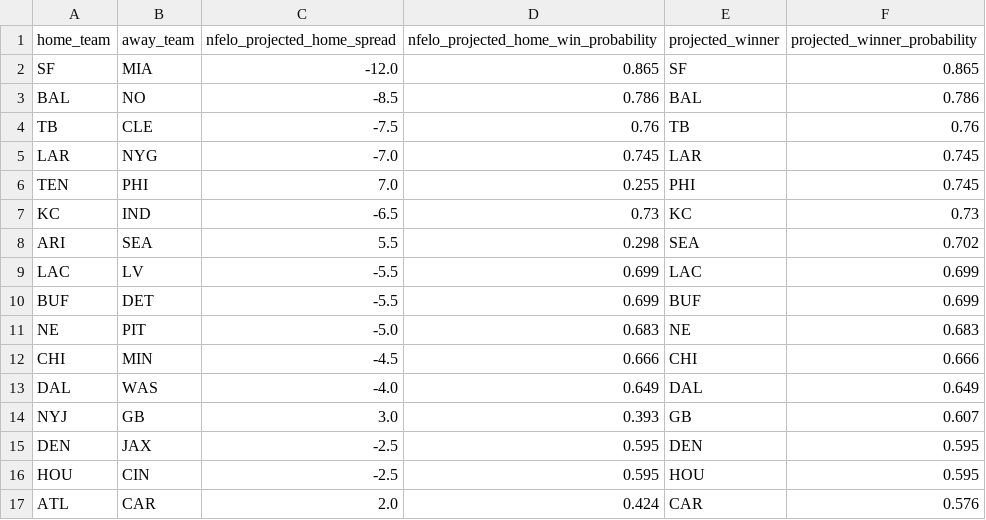
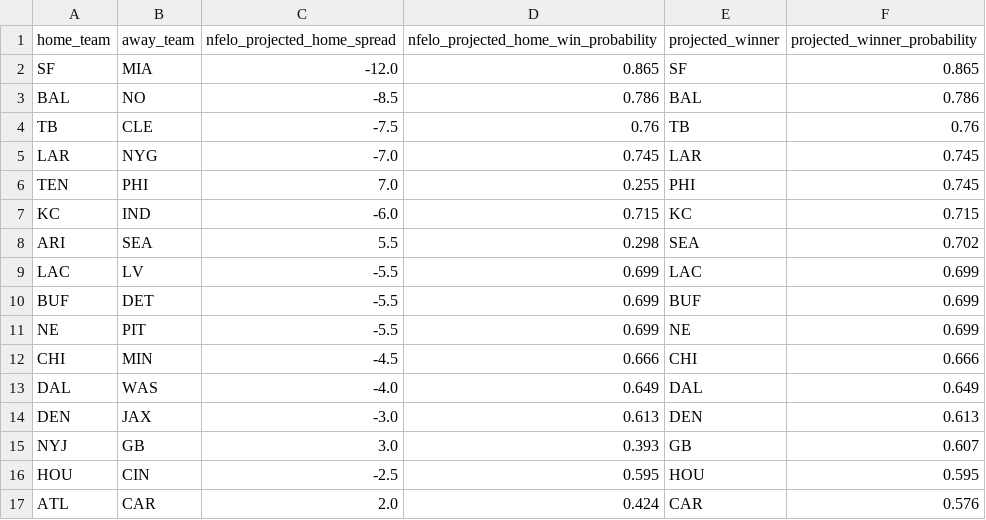
Before and after one commit to greerreNFL/nfelo, a CSV file: output_data/prediction_tracker.csv, drawn as a sheet.

```diff
--- a/output_data/prediction_tracker.csv
+++ b/output_data/prediction_tracker.csv
@@ -6,3 +6,3 @@ LAR,NYG,-7.0,0.745,LAR,0.745
 TEN,PHI,7.0,0.255,PHI,0.745
-KC,IND,-6.5,0.73,KC,0.73
+KC,IND,-6.0,0.715,KC,0.715
 ARI,SEA,5.5,0.298,SEA,0.702
@@ -10,7 +10,7 @@ LAC,LV,-5.5,0.699,LAC,0.699
 BUF,DET,-5.5,0.699,BUF,0.699
-NE,PIT,-5.0,0.683,NE,0.683
+NE,PIT,-5.5,0.699,NE,0.699
 CHI,MIN,-4.5,0.666,CHI,0.666
 DAL,WAS,-4.0,0.649,DAL,0.649
+DEN,JAX,-3.0,0.613,DEN,0.613
 NYJ,GB,3.0,0.393,GB,0.607
-DEN,JAX,-2.5,0.595,DEN,0.595
 HOU,CIN,-2.5,0.595,HOU,0.595
```
Also changed, not shown: output_data/historic_projected_spreads.csv, 1 other file.
